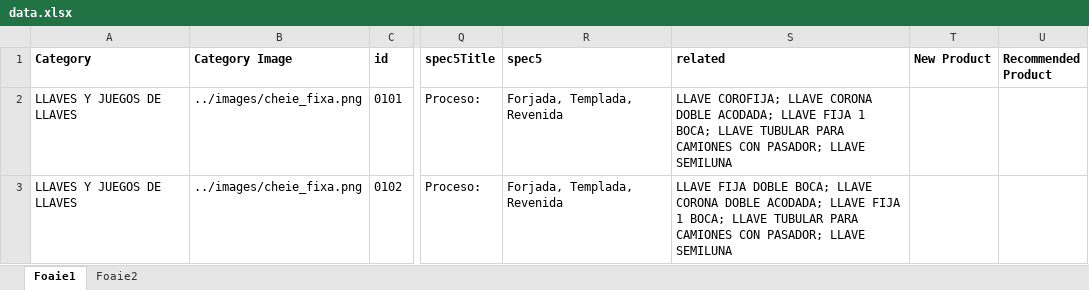
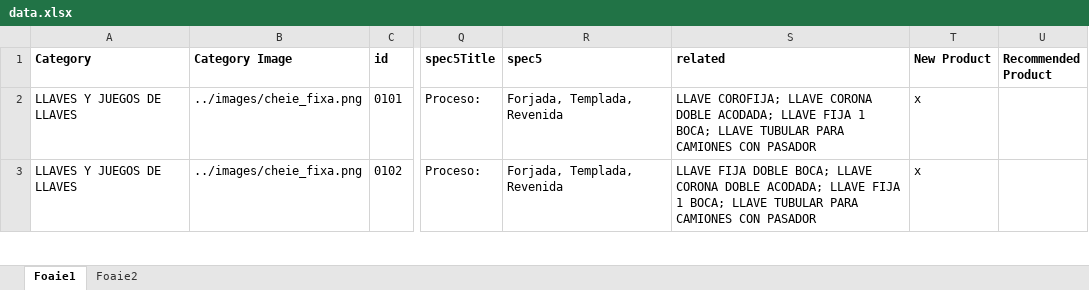
Before and after one commit to nico130301/artools-v2, an Excel workbook: src/data/data.xlsx, sheet Foaie1, drawn as a sheet; only a part is shown, gaps mark what is left out; values as stored, in another font and other column widths than the file's, no borders; the diff covers the shown part only; the diff names each change by its address in the sheet, - before the commit and + after, or states it on an @@ line.

```diff
--- a/src/data/data.xlsx (sheet Foaie1)
+++ b/src/data/data.xlsx (sheet Foaie1)
-S2 (related): …CAMIONES CON PASADOR; LLAVE SEMILUNA
+S2 (related): …CAMIONES CON PASADOR
-T2:T3 (New Product): (empty)
+T2:T3 (New Product): x
-S3 (related): …CAMIONES CON PASADOR; LLAVE SEMILUNA
+S3 (related): …CAMIONES CON PASADOR
```
Also changed, not shown: 1 removed row and 13 edited cells elsewhere in this sheet, 4 other files.
